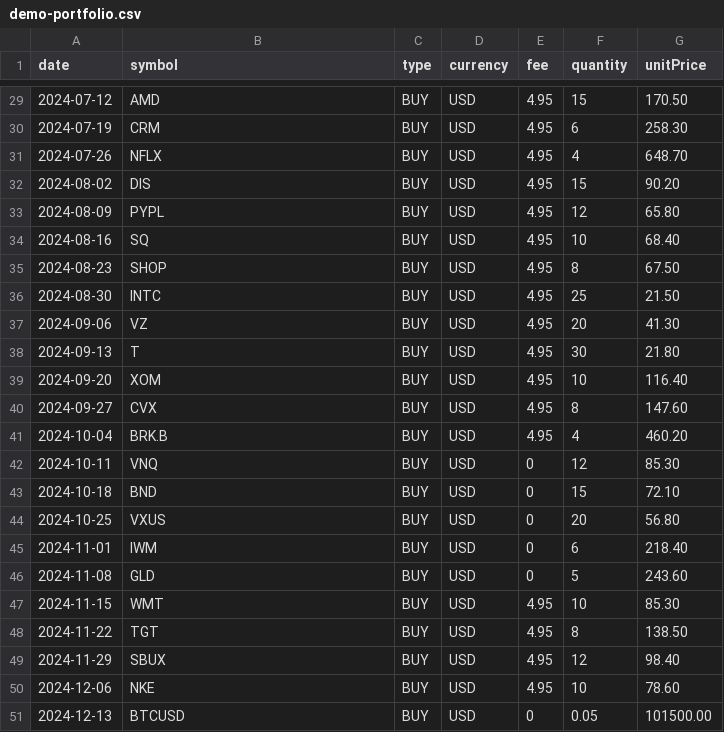
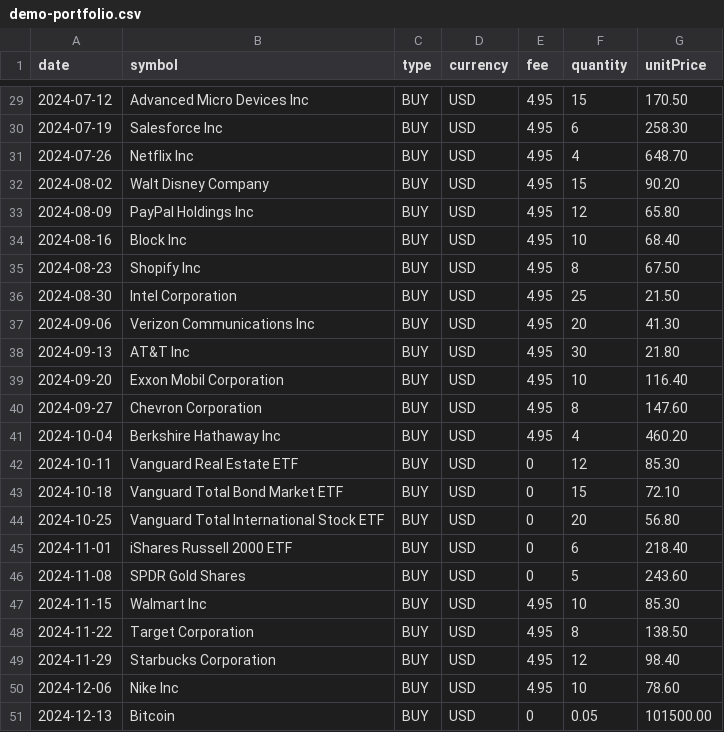
Before and after one commit to StefanoCaruso456/Ghostfolio, a CSV file: apps/client/src/assets/demo-portfolio.csv, drawn as a sheet; only a part is shown, gaps mark what is left out; the diff covers the shown part only.

```diff
--- a/apps/client/src/assets/demo-portfolio.csv
+++ b/apps/client/src/assets/demo-portfolio.csv
@@ -29,23 +29,23 @@ date,symbol,type,currency,fee,quantity,unitPrice
-2024-07-12,AMD,BUY,USD,4.95,15,170.50
-2024-07-19,CRM,BUY,USD,4.95,6,258.30
-2024-07-26,NFLX,BUY,USD,4.95,4,648.70
-2024-08-02,DIS,BUY,USD,4.95,15,90.20
-2024-08-09,PYPL,BUY,USD,4.95,12,65.80
-2024-08-16,SQ,BUY,USD,4.95,10,68.40
-2024-08-23,SHOP,BUY,USD,4.95,8,67.50
-2024-08-30,INTC,BUY,USD,4.95,25,21.50
-2024-09-06,VZ,BUY,USD,4.95,20,41.30
-2024-09-13,T,BUY,USD,4.95,30,21.80
-2024-09-20,XOM,BUY,USD,4.95,10,116.40
-2024-09-27,CVX,BUY,USD,4.95,8,147.60
-2024-10-04,BRK.B,BUY,USD,4.95,4,460.20
-2024-10-11,VNQ,BUY,USD,0,12,85.30
-2024-10-18,BND,BUY,USD,0,15,72.10
-2024-10-25,VXUS,BUY,USD,0,20,56.80
-2024-11-01,IWM,BUY,USD,0,6,218.40
-2024-11-08,GLD,BUY,USD,0,5,243.60
-2024-11-15,WMT,BUY,USD,4.95,10,85.30
-2024-11-22,TGT,BUY,USD,4.95,8,138.50
-2024-11-29,SBUX,BUY,USD,4.95,12,98.40
-2024-12-06,NKE,BUY,USD,4.95,10,78.60
-2024-12-13,BTCUSD,BUY,USD,0,0.05,101500.00
+2024-07-12,Advanced Micro Devices Inc,BUY,USD,4.95,15,170.50
+2024-07-19,Salesforce Inc,BUY,USD,4.95,6,258.30
+2024-07-26,Netflix Inc,BUY,USD,4.95,4,648.70
+2024-08-02,Walt Disney Company,BUY,USD,4.95,15,90.20
+2024-08-09,PayPal Holdings Inc,BUY,USD,4.95,12,65.80
+2024-08-16,Block Inc,BUY,USD,4.95,10,68.40
+2024-08-23,Shopify Inc,BUY,USD,4.95,8,67.50
+2024-08-30,Intel Corporation,BUY,USD,4.95,25,21.50
+2024-09-06,Verizon Communications Inc,BUY,USD,4.95,20,41.30
+2024-09-13,AT&T Inc,BUY,USD,4.95,30,21.80
+2024-09-20,Exxon Mobil Corporation,BUY,USD,4.95,10,116.40
+2024-09-27,Chevron Corporation,BUY,USD,4.95,8,147.60
+2024-10-04,Berkshire Hathaway Inc,BUY,USD,4.95,4,460.20
+2024-10-11,Vanguard Real Estate ETF,BUY,USD,0,12,85.30
+2024-10-18,Vanguard Total Bond Market ETF,BUY,USD,0,15,72.10
+2024-10-25,Vanguard Total International Stock ETF,BUY,USD,0,20,56.80
+2024-11-01,iShares Russell 2000 ETF,BUY,USD,0,6,218.40
+2024-11-08,SPDR Gold Shares,BUY,USD,0,5,243.60
+2024-11-15,Walmart Inc,BUY,USD,4.95,10,85.30
+2024-11-22,Target Corporation,BUY,USD,4.95,8,138.50
+2024-11-29,Starbucks Corporation,BUY,USD,4.95,12,98.40
+2024-12-06,Nike Inc,BUY,USD,4.95,10,78.60
+2024-12-13,Bitcoin,BUY,USD,0,0.05,101500.00
```
Also changed, not shown: 27 edited cells elsewhere in this file.
